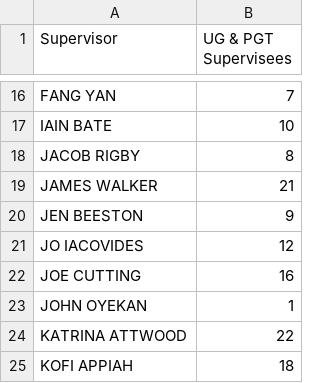
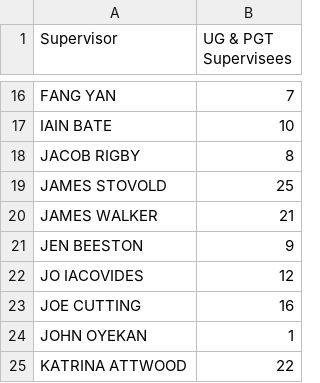
Before and after one commit to IainBate/workload-model, a CSV file: data/pastoral_load.csv, drawn as a sheet; only a part is shown, gaps mark what is left out; the shorter side is filled out with more unchanged rows.

Commit message:
chore: auto-commit after tool use at 2026-09-04 10:09:23

```diff
--- a/data/pastoral_load.csv
+++ b/data/pastoral_load.csv
@@ -18,2 +18,3 @@ IAIN BATE,10
 JACOB RIGBY,8
+JAMES STOVOLD,25
 JAMES WALKER,21
```
